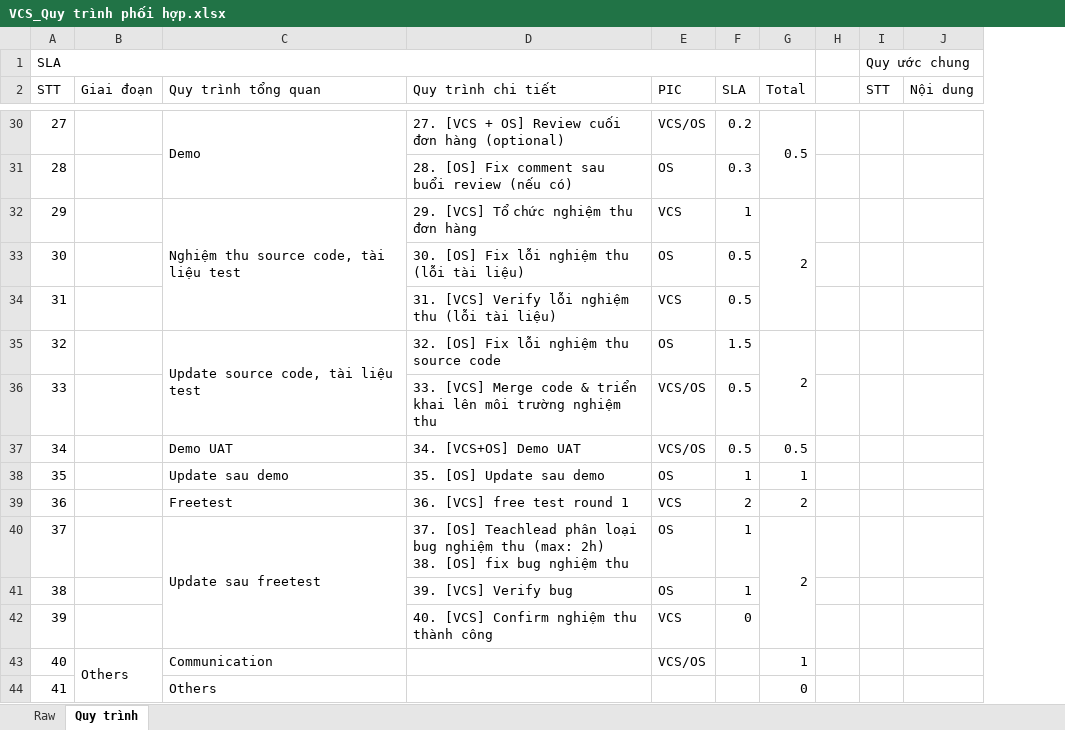
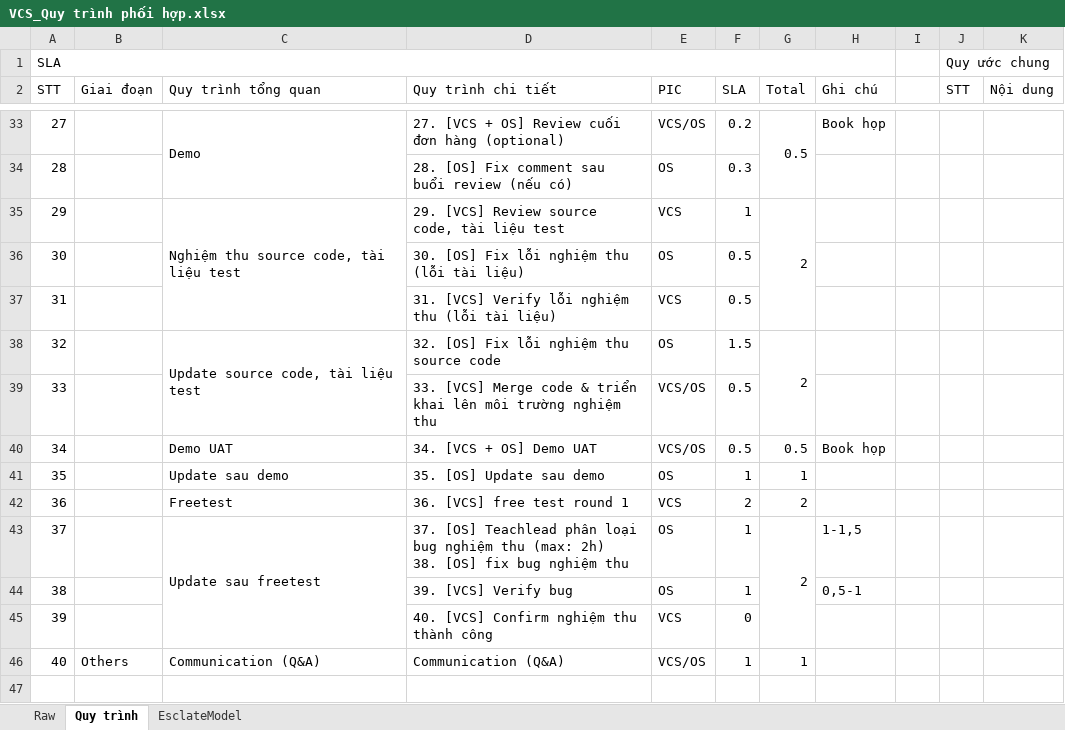
Before and after one commit to Ducdong94/share, an Excel workbook: VCS_Quy trình phối hợp.xlsx, sheet Quy trình, drawn as a sheet; only a part is shown, gaps mark what is left out; values as stored, in another font and other column widths than the file's, no cell formats; removed rows and columns are numbered as before the commit, all else as after; the diff covers the shown part only; the diff names each change by its address in the sheet, - before the commit and + after, or states it on an @@ line.

```diff
--- a/VCS_Quy trình phối hợp.xlsx (sheet Quy trình)
+++ b/VCS_Quy trình phối hợp.xlsx (sheet Quy trình)
+sheet tab: EsclateModel
+column H (Ghi chú), rows 33-44: Book họp |  |  |  |  |  |  | Book họp |  |  | 1-1,5 | 0,5-1
-D35 (Quy trình chi tiết): 29. [VCS] Tổ chức nghiệm thu đơn hàng
+D35 (Quy trình chi tiết): 29. [VCS] Review source code, tài liệu test
-D40 (Quy trình chi tiết): 34. [VCS+OS] Demo UAT
+D40 (Quy trình chi tiết): 34. [VCS + OS] Demo UAT
-B43:B44 merged
-C46 (Quy trình tổng quan): Communication
+C46 (Quy trình tổng quan): Communication (Q&A)
-D46 (Quy trình chi tiết): (empty)
+D46 (Quy trình chi tiết): Communication (Q&A)
-F46 (SLA): (empty)
+F46 (SLA): 1
-row 44: 41 |  | Others |  |  |  | 0
```
Also changed, not shown: 3 added rows, 18 edited cells and merged cells elsewhere in this sheet, cell formats, charts or pictures.
